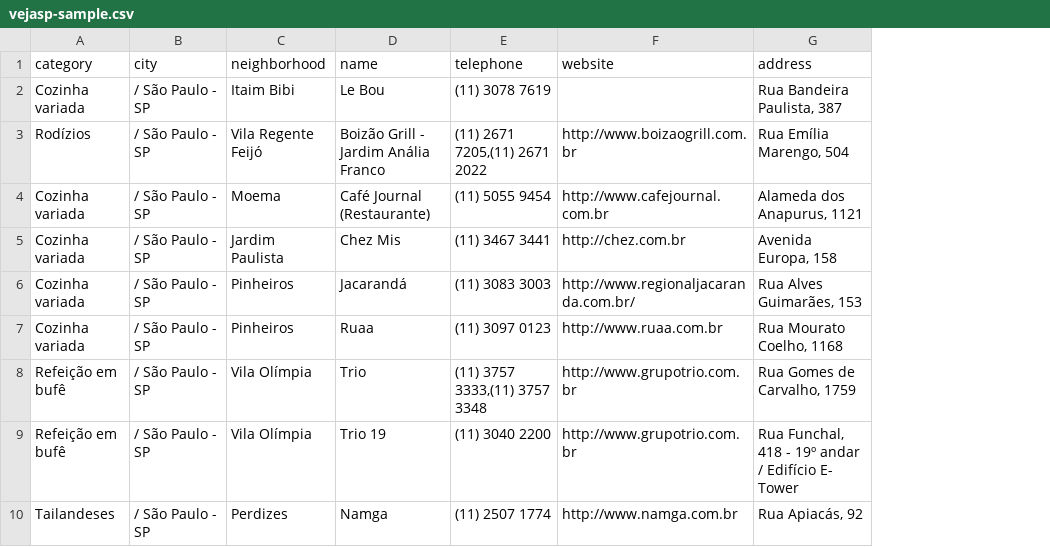
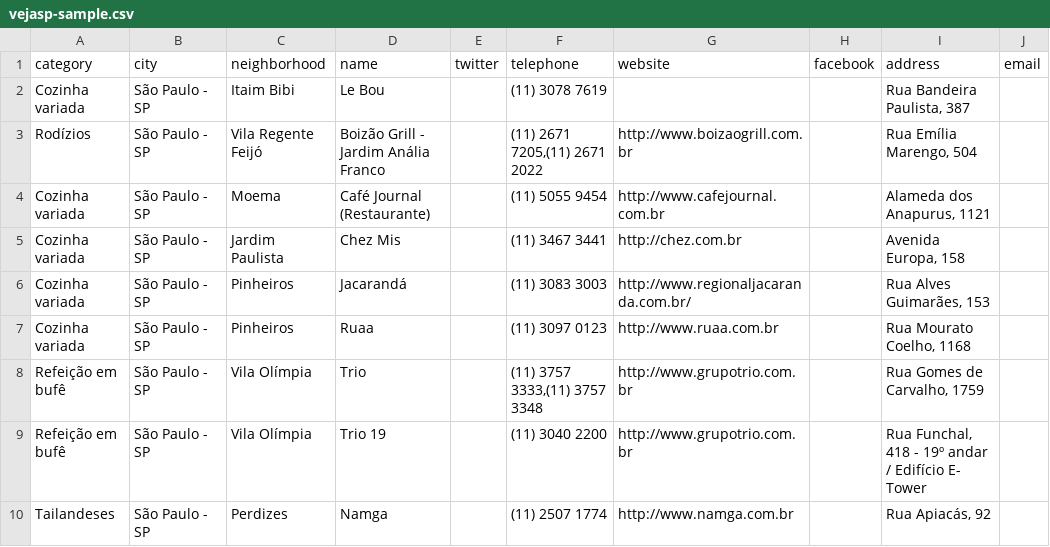
Before and after one commit to barraponto/comebebesp, a CSV file: vejasp-sample.csv, drawn as a sheet; the diff names each change by its address in the sheet, - before the commit and + after, or states it on an @@ line.

```diff
--- a/vejasp-sample.csv
+++ b/vejasp-sample.csv
+column E (twitter), empty
+column H (facebook), empty
+column J (email), empty
-B2:B10 (city): / São Paulo - SP
+B2:B10 (city): São Paulo - SP
```
Also changed, not shown: 2 other files.
